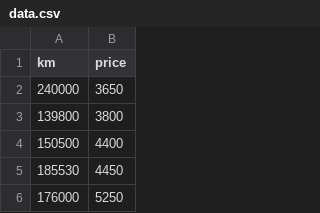
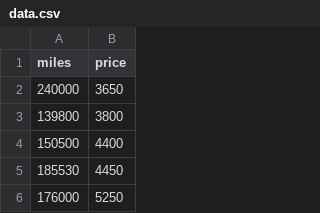
Before and after one commit to Kerollmops/linear-regression, a CSV file: misc/data.csv, drawn as a sheet; only a part is shown.

Commit message:
TODO train theta values and write thetas in file

```diff
--- a/misc/data.csv
+++ b/misc/data.csv
@@ -1,2 +1,2 @@
-km,price
+miles,price
 240000,3650
```
Also changed, not shown: 2 other files.
